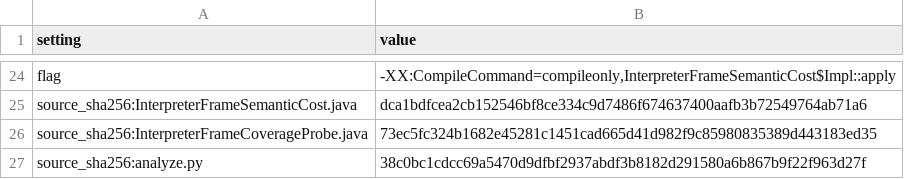
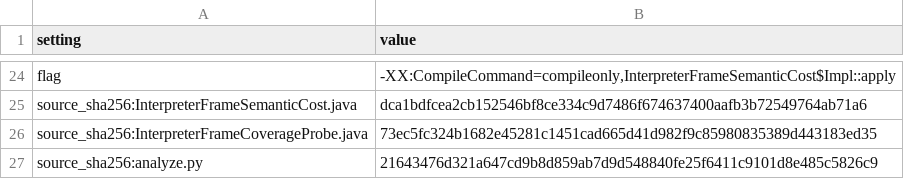
Before and after one commit to re-thc/openjdk-jdk27u, a TSV file: doc/experiments/direct-baseline-data/interpreter-semantic-cost-settings.tsv, drawn as a sheet; only a part is shown, gaps mark what is left out.

```diff
--- a/doc/experiments/direct-baseline-data/interpreter-semantic-cost-settings.tsv
+++ b/doc/experiments/direct-baseline-data/interpreter-semantic-cost-settings.tsv
@@ -26,2 +26,2 @@ source_sha256:InterpreterFrameSemanticCost.java	dca1bdfcea2cb152546bf8ce334c9d74
 source_sha256:InterpreterFrameCoverageProbe.java	73ec5fc324b1682e45281c1451cad665d41d982f9c85980835389d443183ed35
-source_sha256:analyze.py	38c0bc1cdcc69a5470d9dfbf2937abdf3b8182d291580a6b867b9f22f963d27f
+source_sha256:analyze.py	21643476d321a647cd9b8d859ab7d9d548840fe25f6411c9101d8e485c5826c9
```
Also changed, not shown: doc/experiments/direct-baseline-data/interpreter-semantic-cost-execution.tsv, doc/experiments/direct-baseline-data/interpreter-semantic-cost-probes.tsv, 7 other files.
